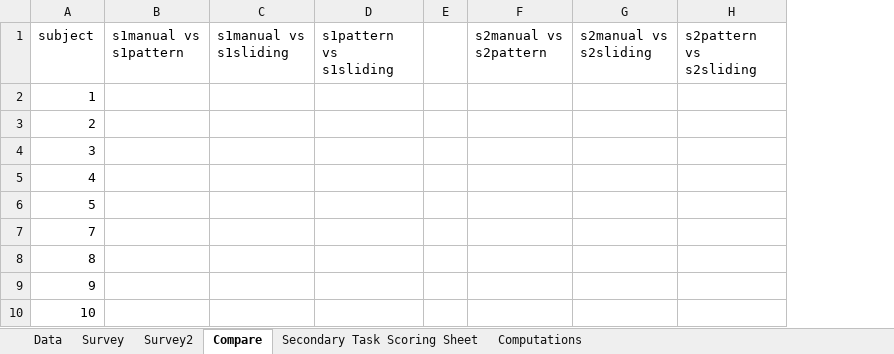
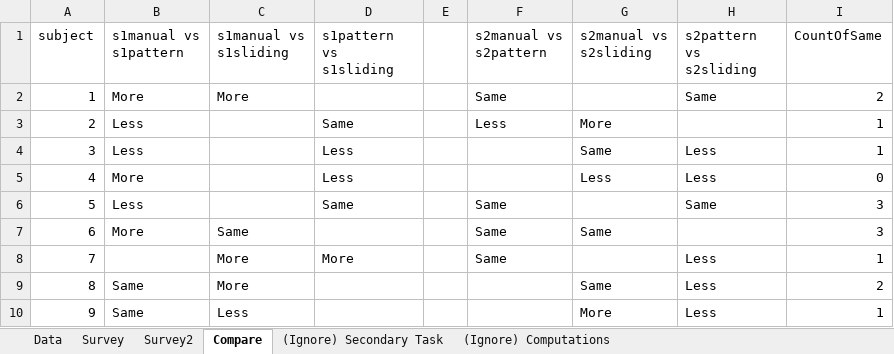
Before and after one commit to Lannyland/PathPlanner, an Excel workbook: PathPlanner/UserStudyData/DataCombinedReal.xlsx, sheet Compare, drawn as a sheet; only a part is shown; values as stored, in another font and other column widths than the file's, no borders; the diff covers the shown part only; the diff names each change by its address in the sheet, - before the commit and + after, or states it on an @@ line.

```diff
--- a/PathPlanner/UserStudyData/DataCombinedReal.xlsx (sheet Compare)
+++ b/PathPlanner/UserStudyData/DataCombinedReal.xlsx (sheet Compare)
-sheet tab: Secondary Task Scoring Sheet
+sheet tab: (Ignore) Secondary Task
-sheet tab: Computations
+sheet tab: (Ignore) Computations
+column I (CountOfSame), rows 2-10: 2 | 1 | 1 | 0 | 3 | 3 | 1 | 2 | 1
-B2 (s1manual vs s1pattern): (empty)
+B2 (s1manual vs s1pattern): More
-C2 (s1manual vs s1sliding): (empty)
+C2 (s1manual vs s1sliding): More
-F2 (s2manual vs s2pattern): (empty)
+F2 (s2manual vs s2pattern): Same
-H2 (s2pattern vs s2sliding): (empty)
+H2 (s2pattern vs s2sliding): Same
-B3:B4 (s1manual vs s1pattern): (empty)
+B3:B4 (s1manual vs s1pattern): Less
-D3 (s1pattern vs s1sliding): (empty)
+D3 (s1pattern vs s1sliding): Same
-F3 (s2manual vs s2pattern): (empty)
+F3 (s2manual vs s2pattern): Less
-G3 (s2manual vs s2sliding): (empty)
+G3 (s2manual vs s2sliding): More
-D4:D5 (s1pattern vs s1sliding): (empty)
+D4:D5 (s1pattern vs s1sliding): Less
-G4 (s2manual vs s2sliding): (empty)
+G4 (s2manual vs s2sliding): Same
-H4:H5 (s2pattern vs s2sliding): (empty)
+H4:H5 (s2pattern vs s2sliding): Less
-B5 (s1manual vs s1pattern): (empty)
+B5 (s1manual vs s1pattern): More
-G5 (s2manual vs s2sliding): (empty)
+G5 (s2manual vs s2sliding): Less
-B6 (s1manual vs s1pattern): (empty)
+B6 (s1manual vs s1pattern): Less
-D6 (s1pattern vs s1sliding): (empty)
+D6 (s1pattern vs s1sliding): Same
-F6:F8 (s2manual vs s2pattern): (empty)
+F6:F8 (s2manual vs s2pattern): Same
-H6 (s2pattern vs s2sliding): (empty)
+H6 (s2pattern vs s2sliding): Same
@@ column A (subject) renumbered between rows 7 and 27 @@
-B7 (s1manual vs s1pattern): (empty)
+B7 (s1manual vs s1pattern): More
-C7 (s1manual vs s1sliding): (empty)
+C7 (s1manual vs s1sliding): Same
-G7 (s2manual vs s2sliding): (empty)
+G7 (s2manual vs s2sliding): Same
-C8:C9 (s1manual vs s1sliding): (empty)
+C8:C9 (s1manual vs s1sliding): More
-D8 (s1pattern vs s1sliding): (empty)
+D8 (s1pattern vs s1sliding): More
-H8:H10 (s2pattern vs s2sliding): (empty)
+H8:H10 (s2pattern vs s2sliding): Less
-B9:B10 (s1manual vs s1pattern): (empty)
+B9:B10 (s1manual vs s1pattern): Same
-G9 (s2manual vs s2sliding): (empty)
+G9 (s2manual vs s2sliding): Same
-C10 (s1manual vs s1sliding): (empty)
+C10 (s1manual vs s1sliding): Less
-G10 (s2manual vs s2sliding): (empty)
+G10 (s2manual vs s2sliding): More
```
Also changed, not shown: 1 added row and 68 edited cells elsewhere in this sheet, sheet Data, sheet Survey, sheet (Ignore) Secondary Task, sheet (Ignore) Computations, sheet Survey2, formulas that keep their value, 3 other files.
